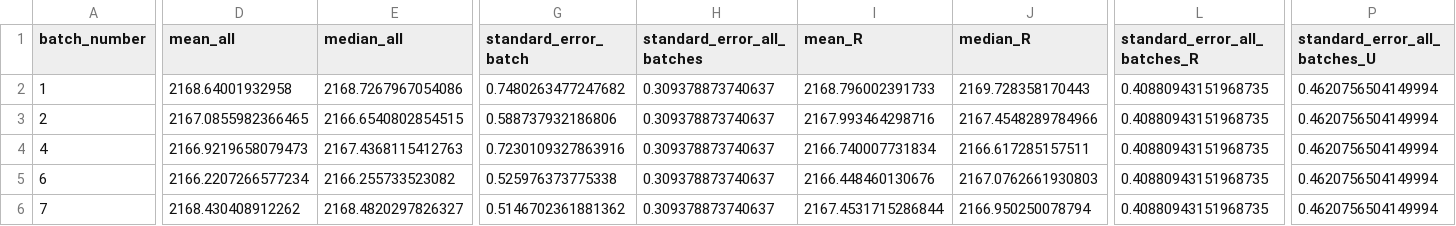
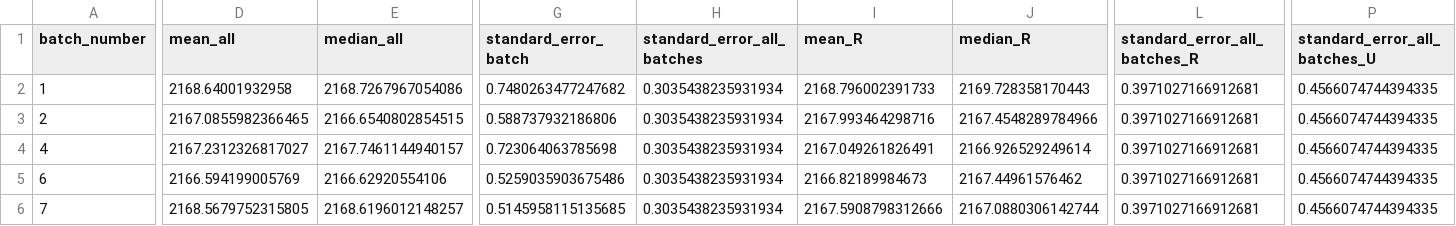
Before and after one commit to louisedelaigue/lab-work, a CSV file: airica/data/stats_airica_storage_test.csv, drawn as a sheet; only a part is shown, gaps mark what is left out; the diff covers the shown part only; the diff names each change by its address in the sheet, - before the commit and + after, or states it on an @@ line.

```diff
--- a/airica/data/stats_airica_storage_test.csv
+++ b/airica/data/stats_airica_storage_test.csv
-H2:H6 (standard_error_all_batches): 0.309378873740637
+H2:H6 (standard_error_all_batches): 0.3035438235931934
-L2:L6 (standard_error_all_batches_R): 0.40880943151968735
+L2:L6 (standard_error_all_batches_R): 0.3971027166912681
-P2:P6 (standard_error_all_batches_U): 0.4620756504149994
+P2:P6 (standard_error_all_batches_U): 0.4566074744394335
-D4 (mean_all): 2166.9219658079473
+D4 (mean_all): 2167.2312326817027
-E4 (median_all): 2167.4368115412763
+E4 (median_all): 2167.7461144940157
-G4 (standard_error_batch): 0.7230109327863916
+G4 (standard_error_batch): 0.723064063785698
-I4 (mean_R): 2166.740007731834
+I4 (mean_R): 2167.049261826491
-J4 (median_R): 2166.617285157511
+J4 (median_R): 2166.926529249614
-D5 (mean_all): 2166.2207266577234
+D5 (mean_all): 2166.594199005769
-E5 (median_all): 2166.255733523082
+E5 (median_all): 2166.62920554106
-G5 (standard_error_batch): 0.525976373775338
+G5 (standard_error_batch): 0.5259035903675486
-I5 (mean_R): 2166.448460130676
+I5 (mean_R): 2166.82189984673
-J5 (median_R): 2167.0762661930803
+J5 (median_R): 2167.44961576462
-D6 (mean_all): 2168.430408912262
+D6 (mean_all): 2168.5679752315805
-E6 (median_all): 2168.4820297826327
+E6 (median_all): 2168.6196012148257
-G6 (standard_error_batch): 0.5146702361881362
+G6 (standard_error_batch): 0.5145958115135685
-I6 (mean_R): 2167.4531715286844
+I6 (mean_R): 2167.5908798312666
-J6 (median_R): 2166.950250078794
+J6 (median_R): 2167.0880306142744
```
Also changed, not shown: 12 edited cells elsewhere in this file, airica/data/LD_storage_test/results.csv, airica/data/LD_storage_test/results_storage_test.csv, 3 other files.
